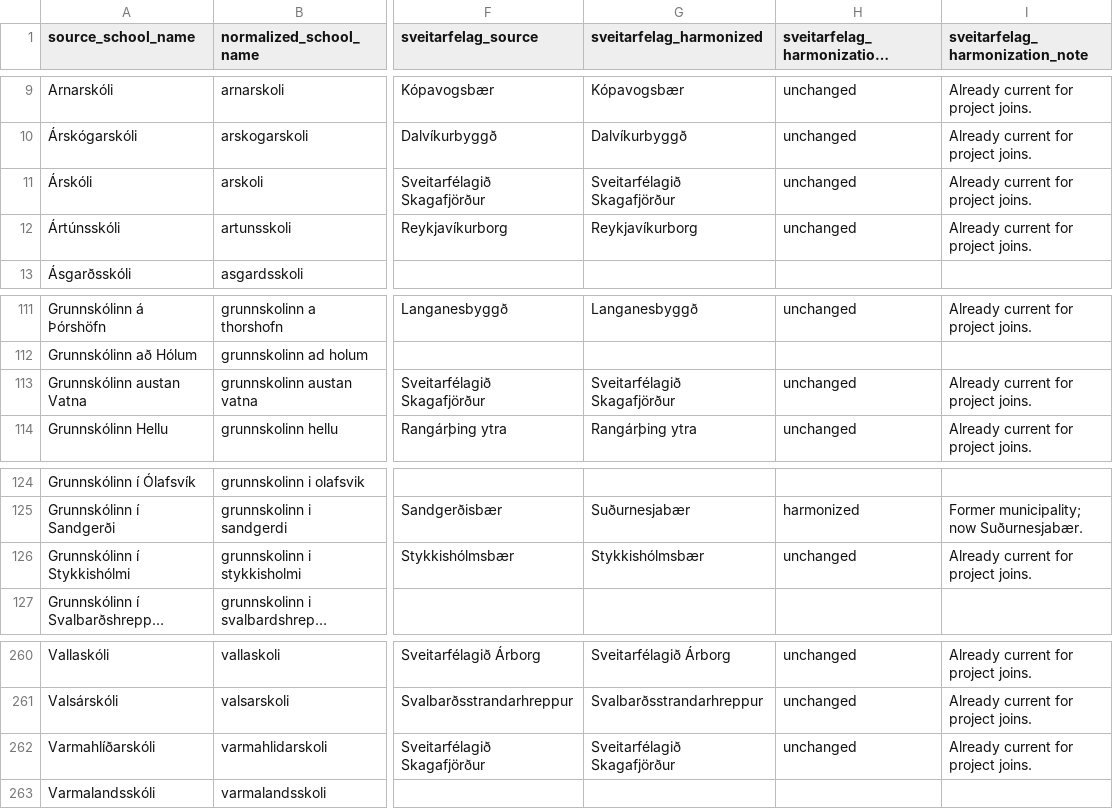
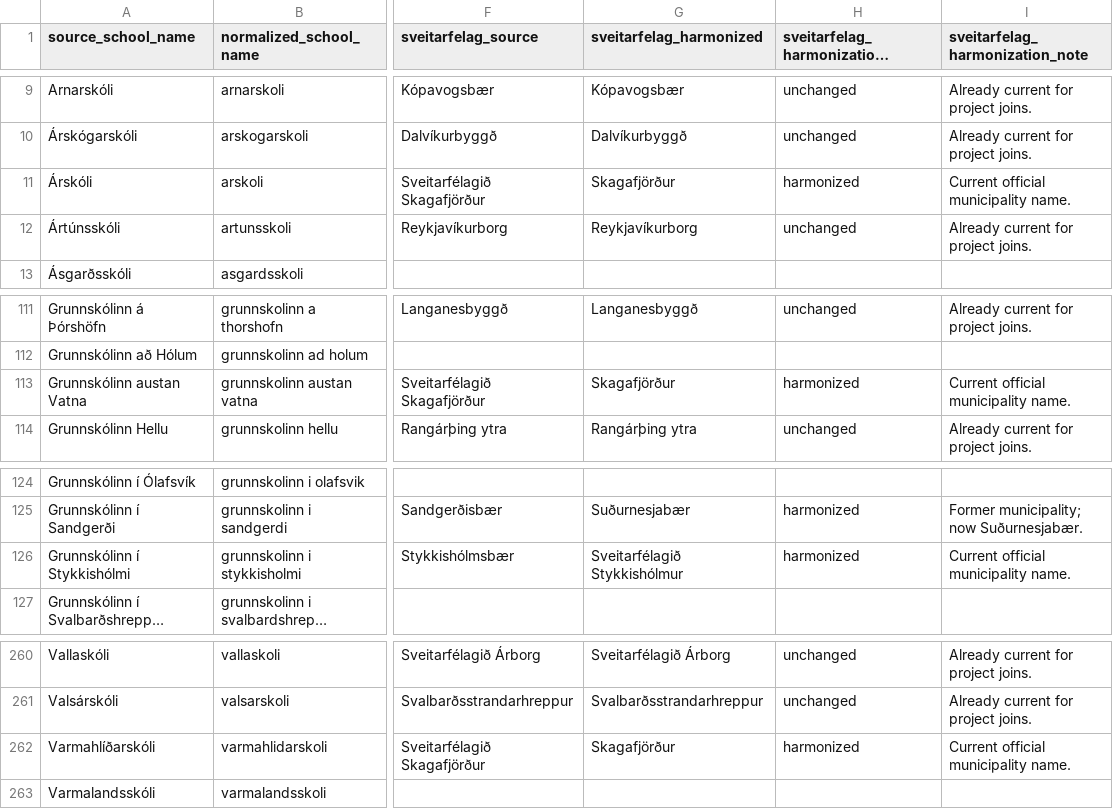
Before and after one commit to kari-irbis/public_education_pathways, a CSV file: data/processed/grunnskoli_sveitarfelag_crosswalk.csv, drawn as a sheet; only a part is shown, gaps mark what is left out; long unchanged cells end in …; the diff names each change by its address in the sheet, - before the commit and + after, or states it on an @@ line.

```diff
--- a/data/processed/grunnskoli_sveitarfelag_crosswalk.csv
+++ b/data/processed/grunnskoli_sveitarfelag_crosswalk.csv
-G11 (sveitarfelag_harmonized): Sveitarfélagið Skagafjörður
+G11 (sveitarfelag_harmonized): Skagafjörður
-H11: unchanged
+H11: harmonized
-I11 (sveitarfelag_harmonization_note): Already current for project joins.
+I11 (sveitarfelag_harmonization_note): Current official municipality name.
-G113 (sveitarfelag_harmonized): Sveitarfélagið Skagafjörður
+G113 (sveitarfelag_harmonized): Skagafjörður
-H113: unchanged
+H113: harmonized
-I113 (sveitarfelag_harmonization_note): Already current for project joins.
+I113 (sveitarfelag_harmonization_note): Current official municipality name.
-G126 (sveitarfelag_harmonized): Stykkishólmsbær
+G126 (sveitarfelag_harmonized): Sveitarfélagið Stykkishólmur
-H126: unchanged
+H126: harmonized
-I126 (sveitarfelag_harmonization_note): Already current for project joins.
+I126 (sveitarfelag_harmonization_note): Current official municipality name.
-G262 (sveitarfelag_harmonized): Sveitarfélagið Skagafjörður
+G262 (sveitarfelag_harmonized): Skagafjörður
-H262: unchanged
+H262: harmonized
-I262 (sveitarfelag_harmonization_note): Already current for project joins.
+I262 (sveitarfelag_harmonization_note): Current official municipality name.
```
Also changed, not shown: data/manual/municipality_name_crosswalk.csv, data/processed/reading_tests_sveitarfelag_harmonized.csv, 8 other files.
